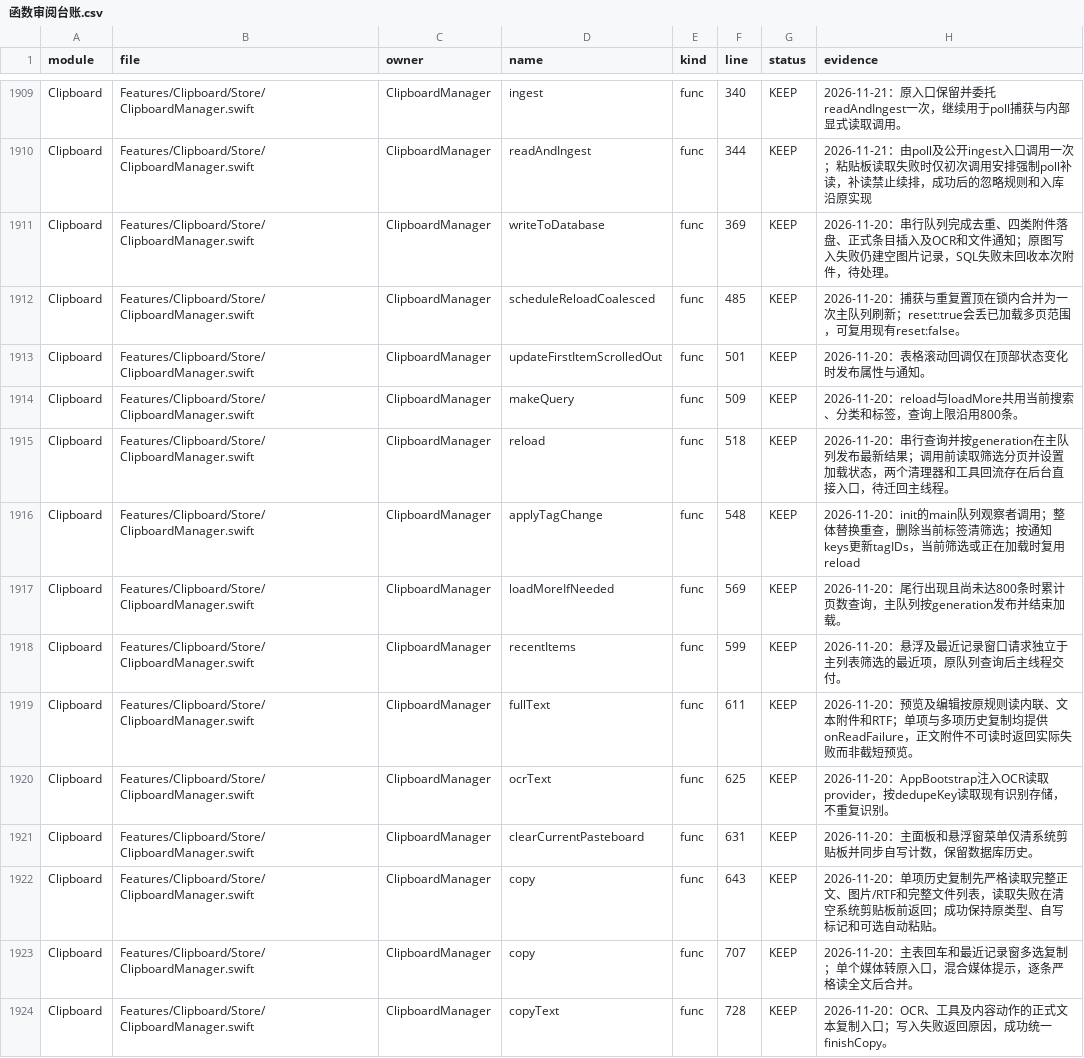
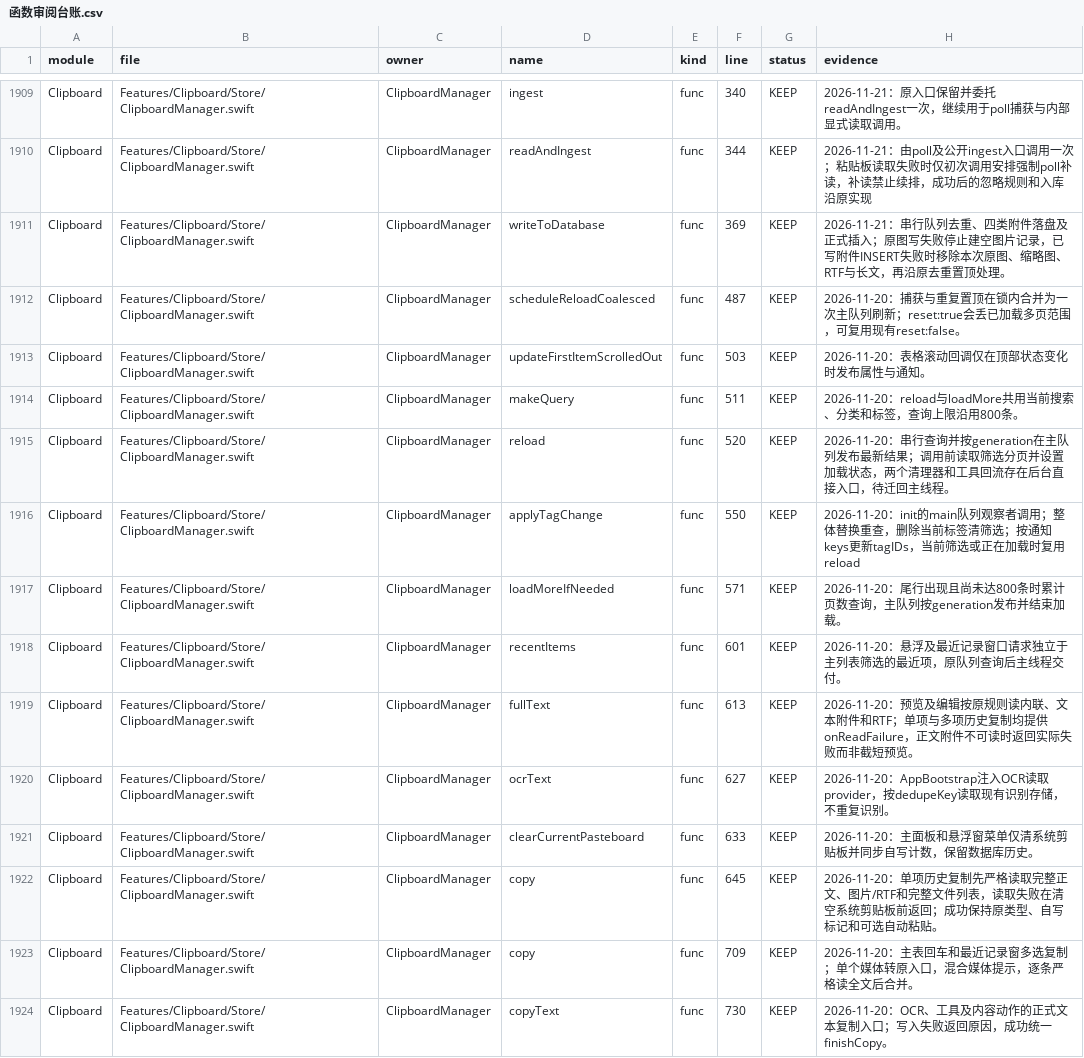
Before and after one commit to sxyq/Kitnest, a CSV file: docs/40-审计与核对/数据表/函数审阅台账.csv, drawn as a sheet; only a part is shown, gaps mark what is left out; the diff covers the shown part only.

```diff
--- a/docs/40-审计与核对/数据表/函数审阅台账.csv
+++ b/docs/40-审计与核对/数据表/函数审阅台账.csv
@@ -1910,15 +1910,15 @@ Clipboard,Features/Clipboard/Store/ClipboardManager.swift,ClipboardManager,inges
 Clipboard,Features/Clipboard/Store/ClipboardManager.swift,ClipboardManager,readAndIngest,func,344,KEEP,2026-11-21：由poll及公开ingest入口调用一次；粘贴板读取失败时仅初次调用安排强制poll补读，补读禁止续排，成功后的忽略规则和入库沿原实现
-Clipboard,Features/Clipboard/Store/ClipboardManager.swift,ClipboardManager,writeToDatabase,func,369,KEEP,2026-11-20：串行队列完成去重、四类附件落盘、正式条目插入及OCR和文件通知；原图写入失败仍建空图片记录，SQL失败未回收本次附件，待处理。
-Clipboard,Features/Clipboard/Store/ClipboardManager.swift,ClipboardManager,scheduleReloadCoalesced,func,485,KEEP,2026-11-20：捕获与重复置顶在锁内合并为一次主队列刷新；reset:true会丢已加载多页范围，可复用现有reset:false。
-Clipboard,Features/Clipboard/Store/ClipboardManager.swift,ClipboardManager,updateFirstItemScrolledOut,func,501,KEEP,2026-11-20：表格滚动回调仅在顶部状态变化时发布属性与通知。
-Clipboard,Features/Clipboard/Store/ClipboardManager.swift,ClipboardManager,makeQuery,func,509,KEEP,2026-11-20：reload与loadMore共用当前搜索、分类和标签，查询上限沿用800条。
-Clipboard,Features/Clipboard/Store/ClipboardManager.swift,ClipboardManager,reload,func,518,KEEP,2026-11-20：串行查询并按generation在主队列发布最新结果；调用前读取筛选分页并设置加载状态，两个清理器和工具回流存在后台直接入口，待迁回主线程。
-Clipboard,Features/Clipboard/Store/ClipboardManager.swift,ClipboardManager,applyTagChange,func,548,KEEP,2026-11-20：init的main队列观察者调用；整体替换重查，删除当前标签清筛选；按通知keys更新tagIDs，当前筛选或正在加载时复用reload
-Clipboard,Features/Clipboard/Store/ClipboardManager.swift,ClipboardManager,loadMoreIfNeeded,func,569,KEEP,2026-11-20：尾行出现且尚未达800条时累计页数查询，主队列按generation发布并结束加载。
-Clipboard,Features/Clipboard/Store/ClipboardManager.swift,ClipboardManager,recentItems,func,599,KEEP,2026-11-20：悬浮及最近记录窗口请求独立于主列表筛选的最近项，原队列查询后主线程交付。
-Clipboard,Features/Clipboard/Store/ClipboardManager.swift,ClipboardManager,fullText,func,611,KEEP,2026-11-20：预览及编辑按原规则读内联、文本附件和RTF；单项与多项历史复制均提供onReadFailure，正文附件不可读时返回实际失败而非截短预览。
-Clipboard,Features/Clipboard/Store/ClipboardManager.swift,ClipboardManager,ocrText,func,625,KEEP,2026-11-20：AppBootstrap注入OCR读取provider，按dedupeKey读取现有识别存储，不重复识别。
-Clipboard,Features/Clipboard/Store/ClipboardManager.swift,ClipboardManager,clearCurrentPasteboard,func,631,KEEP,2026-11-20：主面板和悬浮窗菜单仅清系统剪贴板并同步自写计数，保留数据库历史。
-Clipboard,Features/Clipboard/Store/ClipboardManager.swift,ClipboardManager,copy,func,643,KEEP,2026-11-20：单项历史复制先严格读取完整正文、图片/RTF和完整文件列表，读取失败在清空系统剪贴板前返回；成功保持原类型、自写标记和可选自动粘贴。
-Clipboard,Features/Clipboard/Store/ClipboardManager.swift,ClipboardManager,copy,func,707,KEEP,2026-11-20：主表回车和最近记录窗多选复制；单个媒体转原入口，混合媒体提示，逐条严格读全文后合并。
-Clipboard,Features/Clipboard/Store/ClipboardManager.swift,ClipboardManager,copyText,func,728,KEEP,2026-11-20：OCR、工具及内容动作的正式文本复制入口；写入失败返回原因，成功统一finishCopy。
+Clipboard,Features/Clipboard/Store/ClipboardManager.swift,ClipboardManager,writeToDatabase,func,369,KEEP,2026-11-21：串行队列去重、四类附件落盘及正式插入；原图写失败停止建空图片记录，已写附件INSERT失败时移除本次原图、缩略图、RTF与长文，再沿原去重置顶处理。
+Clipboard,Features/Clipboard/Store/ClipboardManager.swift,ClipboardManager,scheduleReloadCoalesced,func,487,KEEP,2026-11-20：捕获与重复置顶在锁内合并为一次主队列刷新；reset:true会丢已加载多页范围，可复用现有reset:false。
+Clipboard,Features/Clipboard/Store/ClipboardManager.swift,ClipboardManager,updateFirstItemScrolledOut,func,503,KEEP,2026-11-20：表格滚动回调仅在顶部状态变化时发布属性与通知。
+Clipboard,Features/Clipboard/Store/ClipboardManager.swift,ClipboardManager,makeQuery,func,511,KEEP,2026-11-20：reload与loadMore共用当前搜索、分类和标签，查询上限沿用800条。
+Clipboard,Features/Clipboard/Store/ClipboardManager.swift,ClipboardManager,reload,func,520,KEEP,2026-11-20：串行查询并按generation在主队列发布最新结果；调用前读取筛选分页并设置加载状态，两个清理器和工具回流存在后台直接入口，待迁回主线程。
+Clipboard,Features/Clipboard/Store/ClipboardManager.swift,ClipboardManager,applyTagChange,func,550,KEEP,2026-11-20：init的main队列观察者调用；整体替换重查，删除当前标签清筛选；按通知keys更新tagIDs，当前筛选或正在加载时复用reload
+Clipboard,Features/Clipboard/Store/ClipboardManager.swift,ClipboardManager,loadMoreIfNeeded,func,571,KEEP,2026-11-20：尾行出现且尚未达800条时累计页数查询，主队列按generation发布并结束加载。
+Clipboard,Features/Clipboard/Store/ClipboardManager.swift,ClipboardManager,recentItems,func,601,KEEP,2026-11-20：悬浮及最近记录窗口请求独立于主列表筛选的最近项，原队列查询后主线程交付。
+Clipboard,Features/Clipboard/Store/ClipboardManager.swift,ClipboardManager,fullText,func,613,KEEP,2026-11-20：预览及编辑按原规则读内联、文本附件和RTF；单项与多项历史复制均提供onReadFailure，正文附件不可读时返回实际失败而非截短预览。
+Clipboard,Features/Clipboard/Store/ClipboardManager.swift,ClipboardManager,ocrText,func,627,KEEP,2026-11-20：AppBootstrap注入OCR读取provider，按dedupeKey读取现有识别存储，不重复识别。
+Clipboard,Features/Clipboard/Store/ClipboardManager.swift,ClipboardManager,clearCurrentPasteboard,func,633,KEEP,2026-11-20：主面板和悬浮窗菜单仅清系统剪贴板并同步自写计数，保留数据库历史。
+Clipboard,Features/Clipboard/Store/ClipboardManager.swift,ClipboardManager,copy,func,645,KEEP,2026-11-20：单项历史复制先严格读取完整正文、图片/RTF和完整文件列表，读取失败在清空系统剪贴板前返回；成功保持原类型、自写标记和可选自动粘贴。
+Clipboard,Features/Clipboard/Store/ClipboardManager.swift,ClipboardManager,copy,func,709,KEEP,2026-11-20：主表回车和最近记录窗多选复制；单个媒体转原入口，混合媒体提示，逐条严格读全文后合并。
+Clipboard,Features/Clipboard/Store/ClipboardManager.swift,ClipboardManager,copyText,func,730,KEEP,2026-11-20：OCR、工具及内容动作的正式文本复制入口；写入失败返回原因，成功统一finishCopy。
```
Also changed, not shown: 21 edited cells elsewhere in this file, 5 other files.
